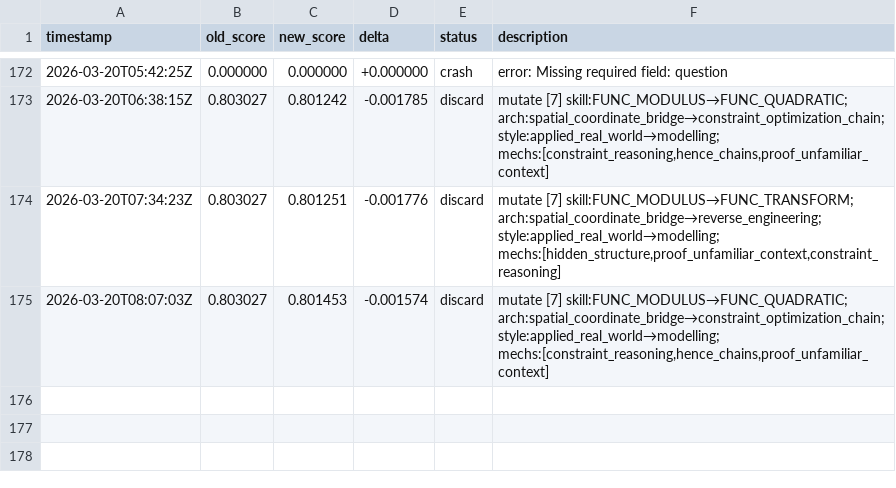
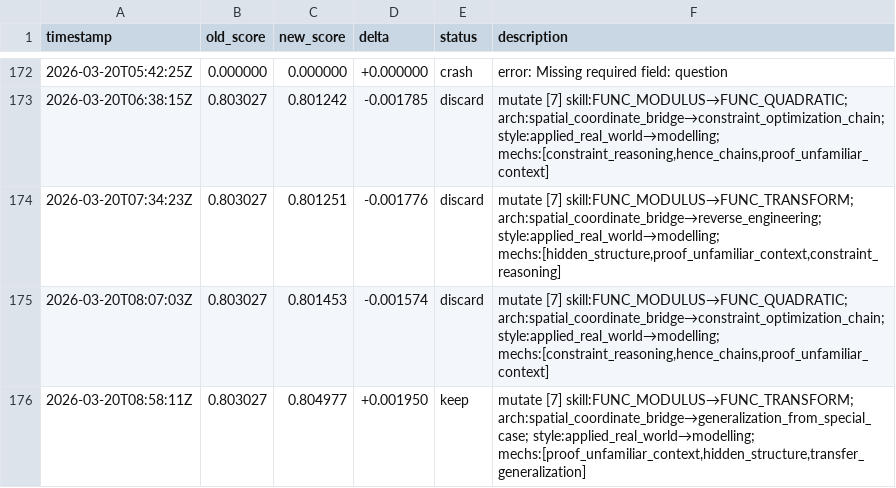
Before and after one commit to jhk7784/autoquestions, a TSV file: results.tsv, drawn as a sheet; only a part is shown, gaps mark what is left out.

```diff
--- a/results.tsv
+++ b/results.tsv
@@ -175 +175,2 @@ timestamp	old_score	new_score	delta	status	description
 2026-03-20T08:07:03Z	0.803027	0.801453	-0.001574	discard	mutate [7] skill:FUNC_MODULUS→FUNC_QUADRATIC; arch:spatial_coordinate_bridge→constraint_optimization_chain; style:applied_real_world→modelling; mechs:[constraint_reasoning,hence_chains,proof_unfamiliar_context]
+2026-03-20T08:58:11Z	0.803027	0.804977	+0.001950	keep	mutate [7] skill:FUNC_MODULUS→FUNC_TRANSFORM; arch:spatial_coordinate_bridge→generalization_from_special_case; style:applied_real_world→modelling; mechs:[proof_unfamiliar_context,hidden_structure,transfer_generalization]
```
Also changed, not shown: 1 other file.
